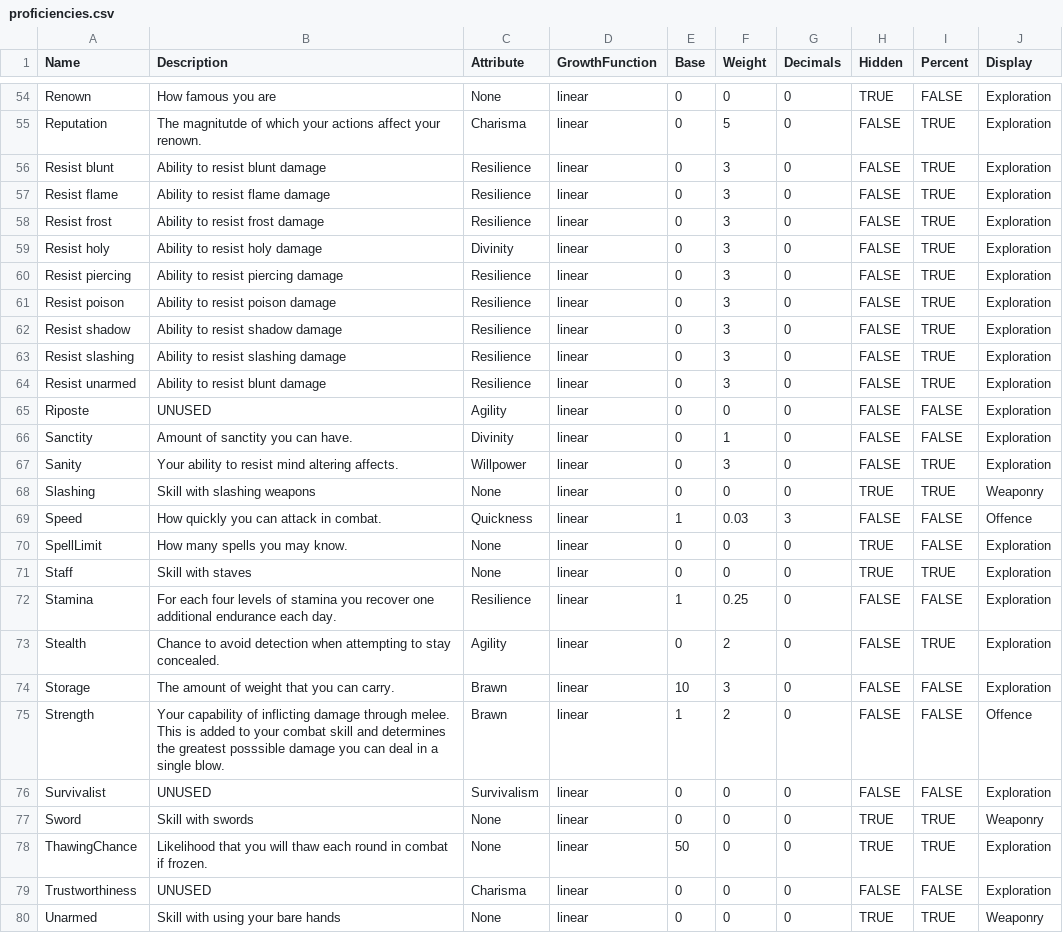
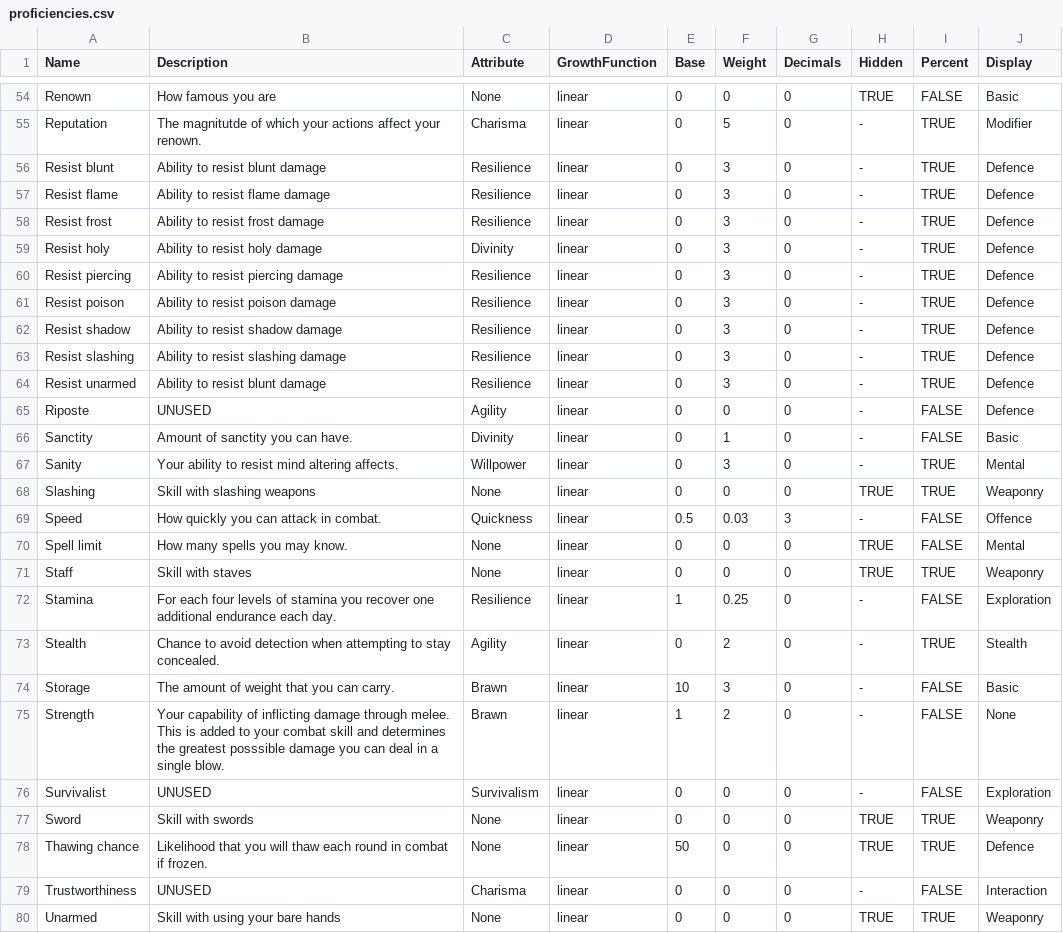
Before and after one commit to elthran/RPG-Game, a CSV file: abstraction_lv1/proficiencies.csv, drawn as a sheet; only a part is shown, gaps mark what is left out; the diff covers the shown part only; the diff names each change by its address in the sheet, - before the commit and + after, or states it on an @@ line.

Commit message:
Proficiencies now have proper hidden/percent values. Profile page now generates the display automatically.

```diff
--- a/abstraction_lv1/proficiencies.csv
+++ b/abstraction_lv1/proficiencies.csv
-J54 (Display): Exploration
+J54 (Display): Basic
-H55:H67 (Hidden): FALSE
+H55:H67 (Hidden): -
-J55 (Display): Exploration
+J55 (Display): Modifier
-J56:J65 (Display): Exploration
+J56:J65 (Display): Defence
-J66 (Display): Exploration
+J66 (Display): Basic
-J67 (Display): Exploration
+J67 (Display): Mental
-E69 (Base): 1
+E69 (Base): 0.5
-H69 (Hidden): FALSE
+H69 (Hidden): -
-A70 (Name): SpellLimit
+A70 (Name): Spell limit
-J70 (Display): Exploration
+J70 (Display): Mental
-J71 (Display): Exploration
+J71 (Display): Weaponry
-H72:H76 (Hidden): FALSE
+H72:H76 (Hidden): -
-J73 (Display): Exploration
+J73 (Display): Stealth
-J74 (Display): Exploration
+J74 (Display): Basic
-J75 (Display): Offence
+J75 (Display): None
-A78 (Name): ThawingChance
+A78 (Name): Thawing chance
-J78 (Display): Exploration
+J78 (Display): Defence
-H79 (Hidden): FALSE
+H79 (Hidden): -
-J79 (Display): Exploration
+J79 (Display): Interaction
```
Also changed, not shown: 84 edited cells elsewhere in this file, 3 other files.
